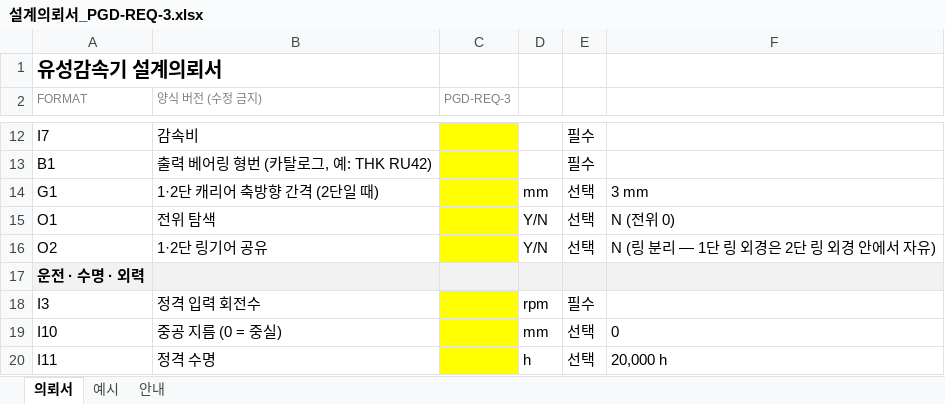
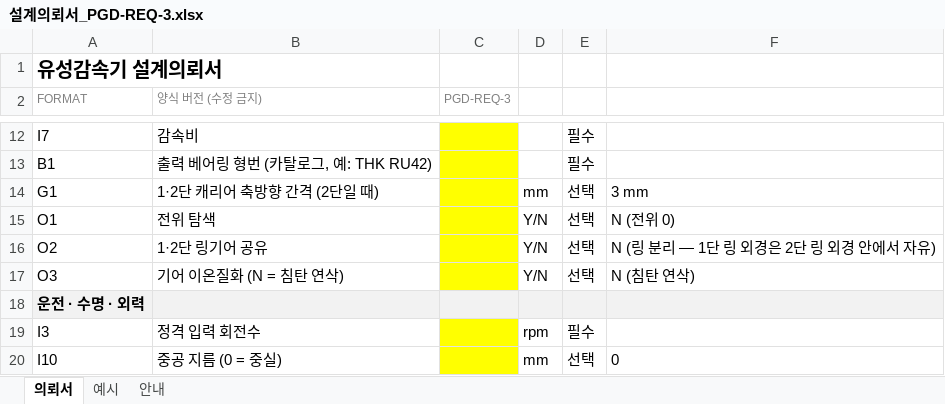
Before and after one commit to pso1021835-eng/PLANETARY-GEAR, an Excel workbook: templates/설계의뢰서_PGD-REQ-3.xlsx, sheet 의뢰서, drawn as a sheet; only a part is shown, gaps mark what is left out; the shorter side is filled out with more unchanged rows; values as stored, in another font and other column widths than the file's, no borders; the diff names each change by its address in the sheet, - before the commit and + after, or states it on an @@ line.

```diff
--- a/templates/설계의뢰서_PGD-REQ-3.xlsx (sheet 의뢰서)
+++ b/templates/설계의뢰서_PGD-REQ-3.xlsx (sheet 의뢰서)
+row 17: O3 | 기어 이온질화 (N = 침탄 연삭) |  | Y/N | 선택 | N (침탄 연삭)
```
Also changed, not shown: sheet 예시, 7 other files.
